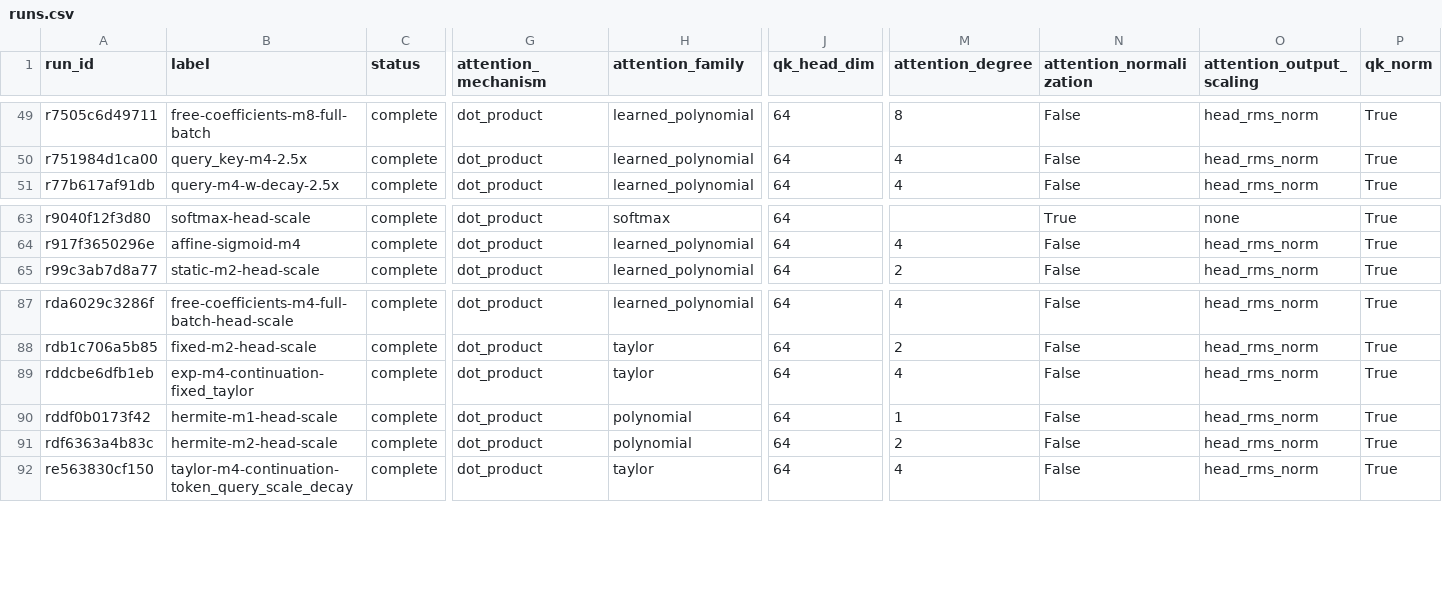
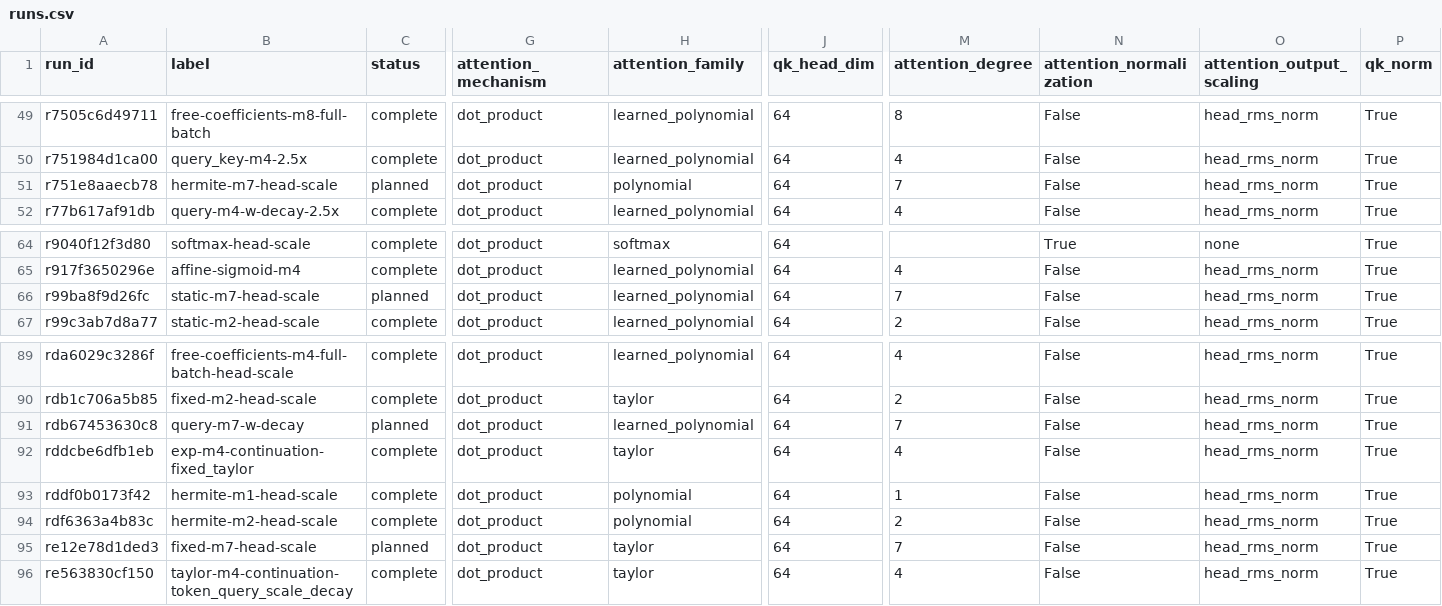
Before and after one commit to rafaelhanashiro/functional-memory, a CSV file: experiments/transformer_pp/runs.csv, drawn as a sheet; only a part is shown, gaps mark what is left out; rows hold the shown columns only; the diff names each change by its address in the sheet, - before the commit and + after, or states it on an @@ line.

```diff
--- a/experiments/transformer_pp/runs.csv
+++ b/experiments/transformer_pp/runs.csv
+row 51: r751e8aaecb78 | hermite-m7-head-scale | planned | dot_product | polynomial | 64 | 7 | False | head_rms_norm | True
+row 66: r99ba8f9d26fc | static-m7-head-scale | planned | dot_product | learned_polynomial | 64 | 7 | False | head_rms_norm | True
+row 91: rdb67453630c8 | query-m7-w-decay | planned | dot_product | learned_polynomial | 64 | 7 | False | head_rms_norm | True
+row 95: re12e78d1ded3 | fixed-m7-head-scale | planned | dot_product | taylor | 64 | 7 | False | head_rms_norm | True
```
Also changed, not shown: 11 other files.
